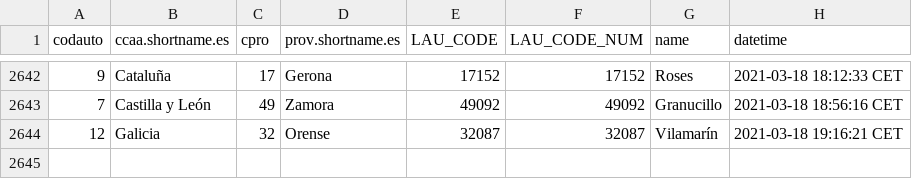
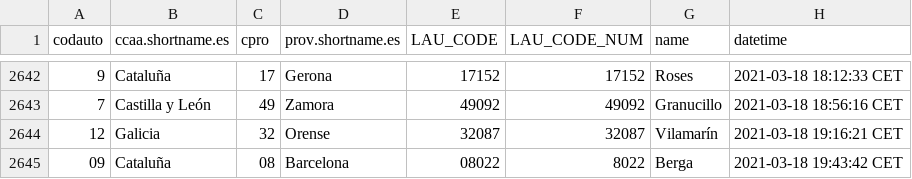
Before and after one commit to dieghernan/spain-munic-bot, a CSV file: assets/datalog.csv, drawn as a sheet; only a part is shown, gaps mark what is left out; the diff names each change by its address in the sheet, - before the commit and + after, or states it on an @@ line.

```diff
--- a/assets/datalog.csv
+++ b/assets/datalog.csv
+row 2645: 09 | Cataluña | 08 | Barcelona | 08022 | 8022 | Berga | 2021-03-18 19:43:42 CET
```
Also changed, not shown: 7 other files.
